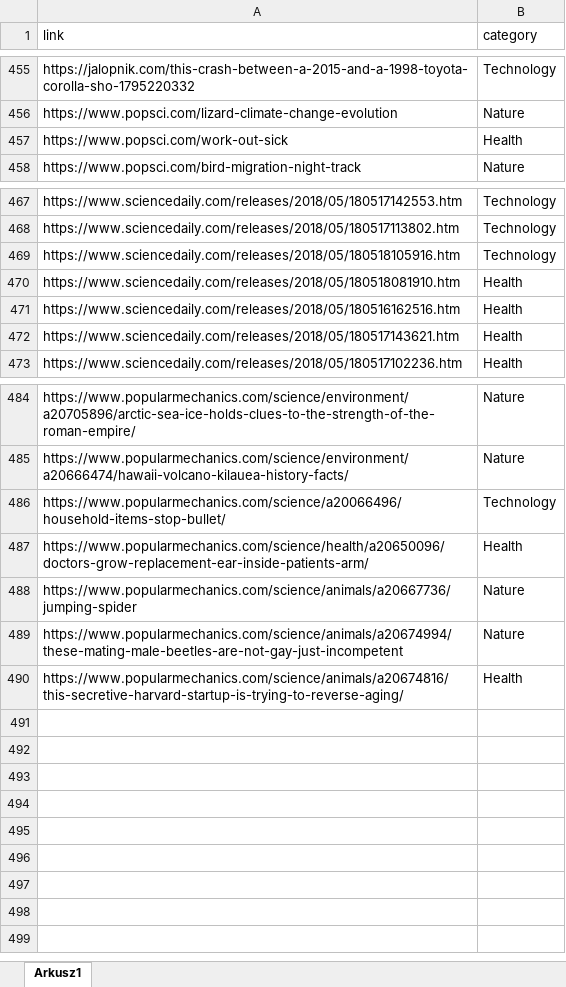
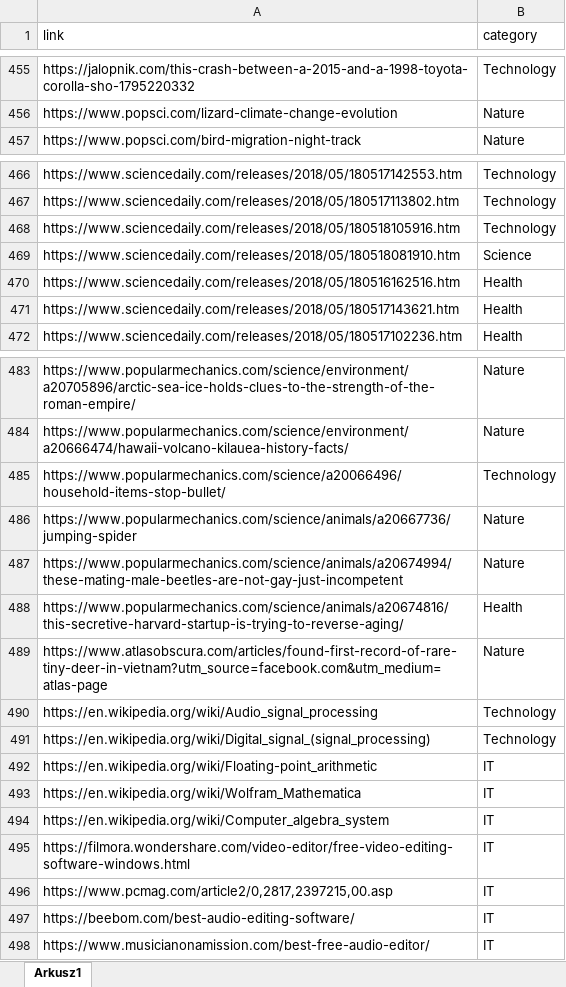
Before and after one commit to pPrecel/W2S-WebClasifier, an Excel workbook: Categories.xlsx, sheet Arkusz1, drawn as a sheet; only a part is shown, gaps mark what is left out; values as stored, in another font and other column widths than the file's, no borders; removed rows and columns are numbered as before the commit, all else as after; the diff names each change by its address in the sheet, - before the commit and + after, or states it on an @@ line.

```diff
--- a/Categories.xlsx (sheet Arkusz1)
+++ b/Categories.xlsx (sheet Arkusz1)
-row 457: https://www.popsci.com/work-out-sick | Health
-B469 (category): Health
+B469 (category): Science
-row 487: https://www.popularmechanics.com/science/health/a20650096/doctors-grow-replacement-ear-inside-patients-arm/ | Health
+row 489: https://www.atlasobscura.com/articles/found-first-record-of-rare-tiny-deer-in-vietnam?utm_source=facebook.com&utm_medium=atlas-page | Nature
+row 490: https://en.wikipedia.org/wiki/Audio_signal_processing | Technology
+row 491: https://en.wikipedia.org/wiki/Digital_signal_(signal_processing) | Technology
+row 492: https://en.wikipedia.org/wiki/Floating-point_arithmetic | IT
+row 493: https://en.wikipedia.org/wiki/Wolfram_Mathematica | IT
+row 494: https://en.wikipedia.org/wiki/Computer_algebra_system | IT
+row 495: https://filmora.wondershare.com/video-editor/free-video-editing-software-windows.html | IT
+row 496: https://www.pcmag.com/article2/0,2817,2397215,00.asp | IT
+row 497: https://beebom.com/best-audio-editing-software/ | IT
+row 498: https://www.musicianonamission.com/best-free-audio-editor/ | IT
```
Also changed, not shown: 12 other files.
